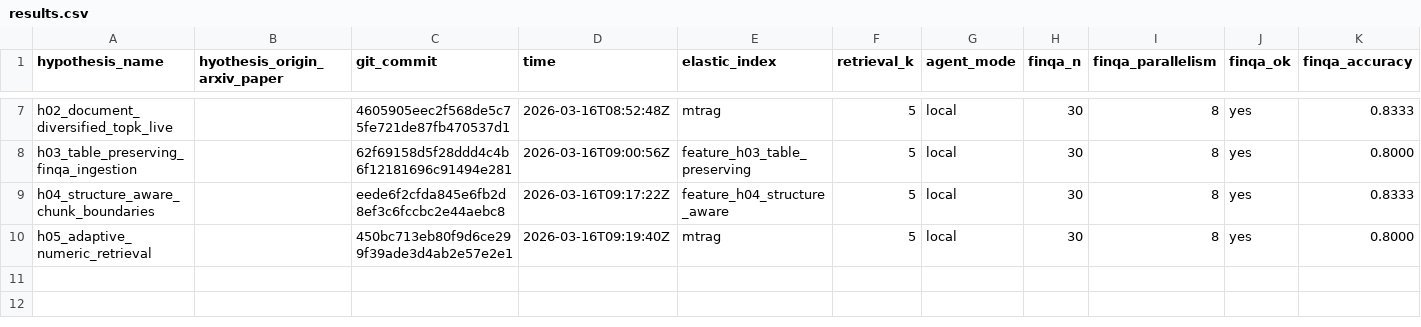
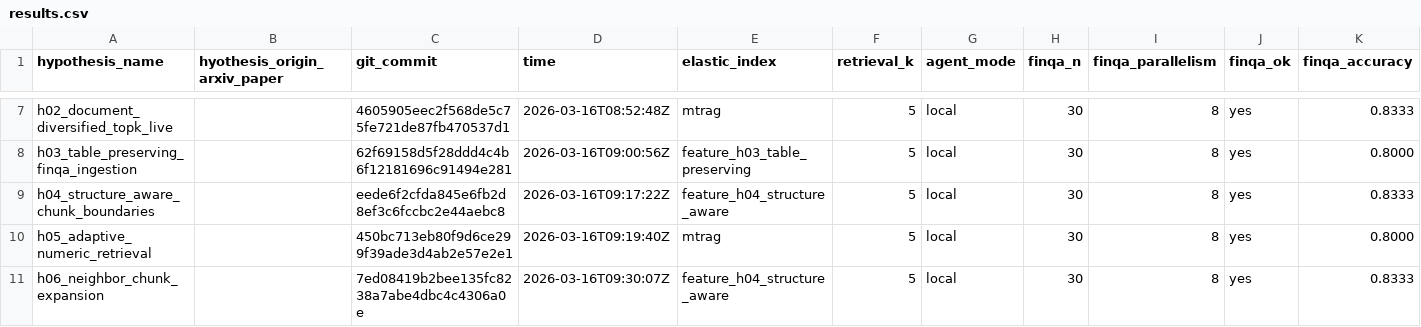
Before and after one commit to ar-or/autoresearchrag, a CSV file: results.csv, drawn as a sheet; only a part is shown, gaps mark what is left out; rows hold the shown columns only; the diff names each change by its address in the sheet, - before the commit and + after, or states it on an @@ line.

Commit message:
Record rejected H06 result

```diff
--- a/results.csv
+++ b/results.csv
+row 11: h06_neighbor_chunk_expansion |  | 7ed08419b2bee135fc8238a7abe4dbc4c4306a0e | 2026-03-16T09:30:07Z | feature_h04_structure_aware | 5 | local | 30 | 8 | yes | 0.8333
```
Also changed, not shown: 2 other files.
